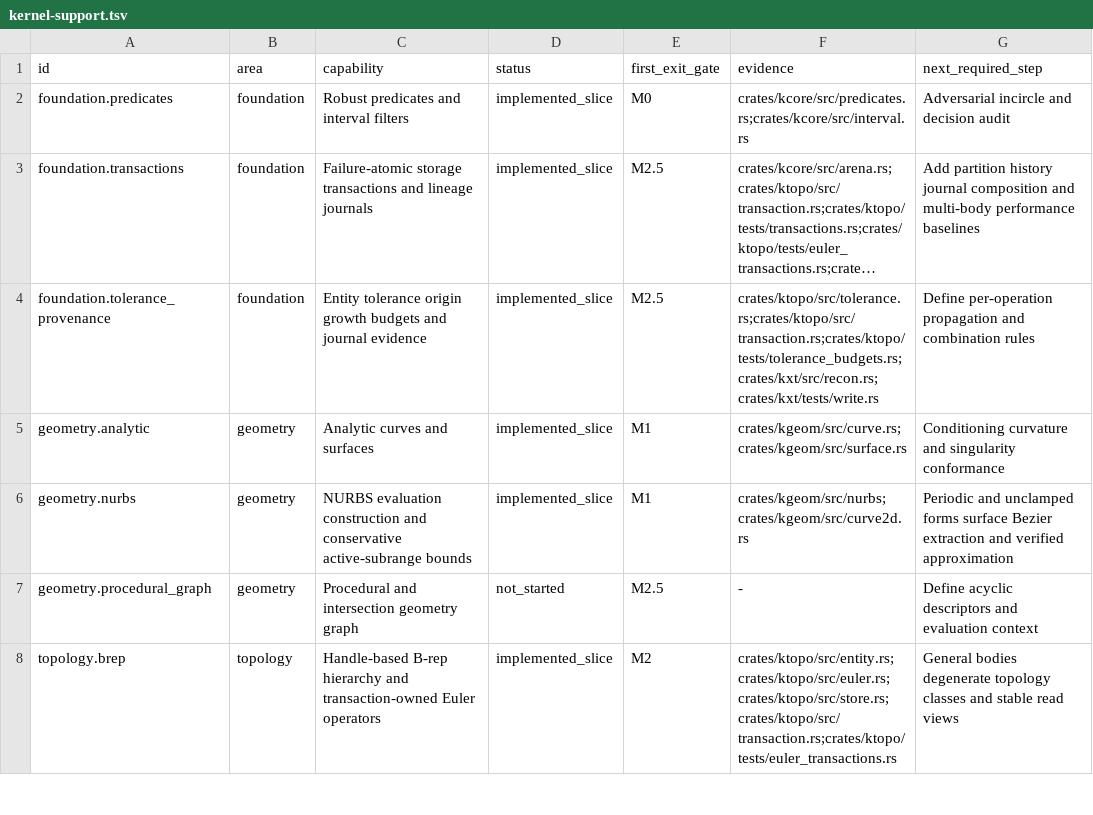
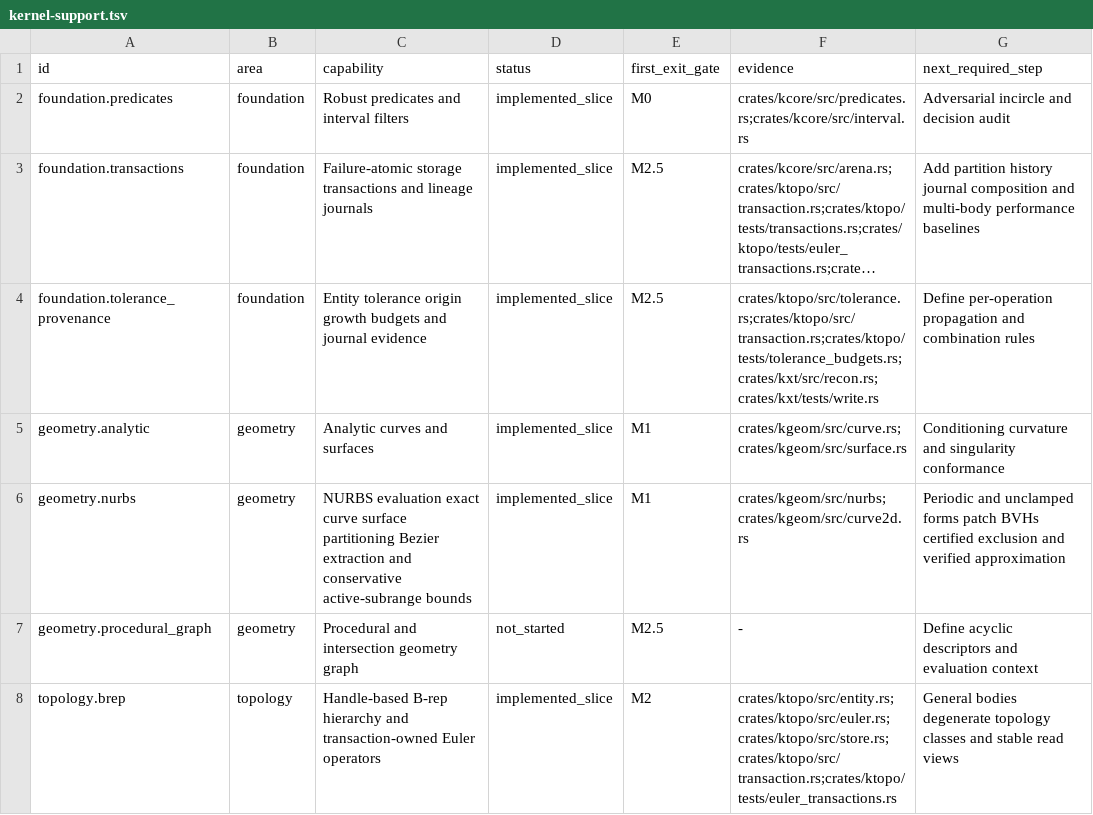
Before and after one commit to josephbajor/geocore, a TSV file: docs/kernel-support.tsv, drawn as a sheet; only a part is shown; long unchanged cells end in ….

Commit message:
Add exact NURBS surface subdivision

```diff
--- a/docs/kernel-support.tsv
+++ b/docs/kernel-support.tsv
@@ -5,3 +5,3 @@ foundation.tolerance_provenance	foundation	Entity tolerance origin growth budget
 geometry.analytic	geometry	Analytic curves and surfaces	implemented_slice	M1	crates/kgeom/src/curve.rs;crates/kgeom/src/surface.rs	Conditioning curvature and singularity conformance
-geometry.nurbs	geometry	NURBS evaluation construction and conservative active-subrange bounds	implemented_slice	M1	crates/kgeom/src/nurbs;crates/kgeom/src/curve2d.rs	Periodic and unclamped forms surface Bezier extraction and verified approximation
+geometry.nurbs	geometry	NURBS evaluation exact curve surface partitioning Bezier extraction and conservative active-subrange bounds	implemented_slice	M1	crates/kgeom/src/nurbs;crates/kgeom/src/curve2d.rs	Periodic and unclamped forms patch BVHs certified exclusion and verified approximation
 geometry.procedural_graph	geometry	Procedural and intersection geometry graph	not_started	M2.5	-	Define acyclic descriptors and evaluation context
```
Also changed, not shown: 4 other files.
